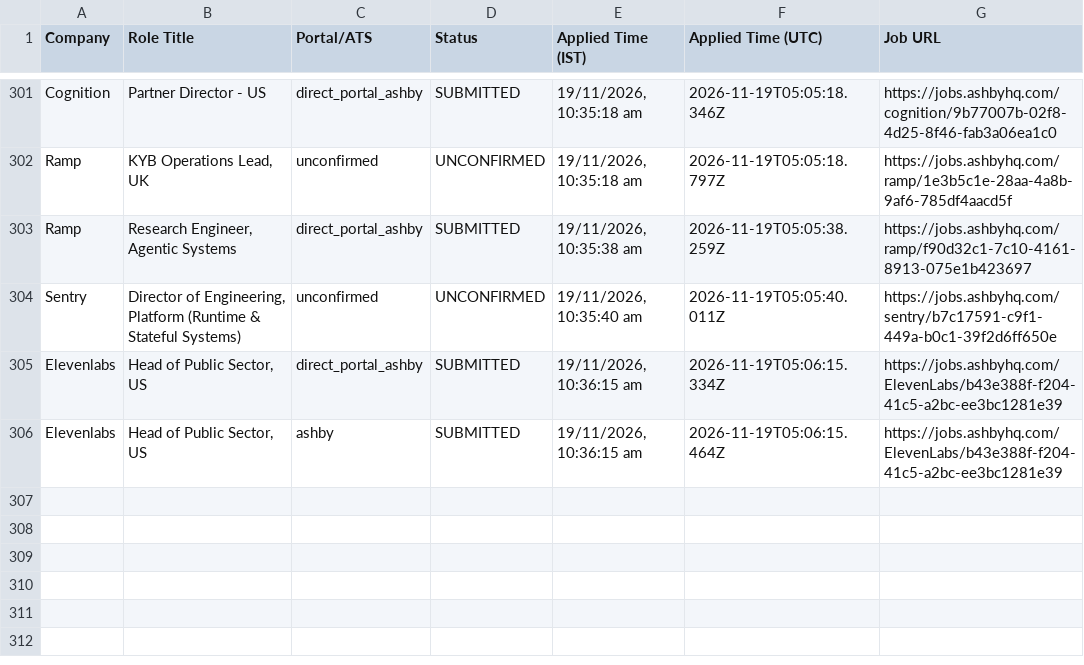
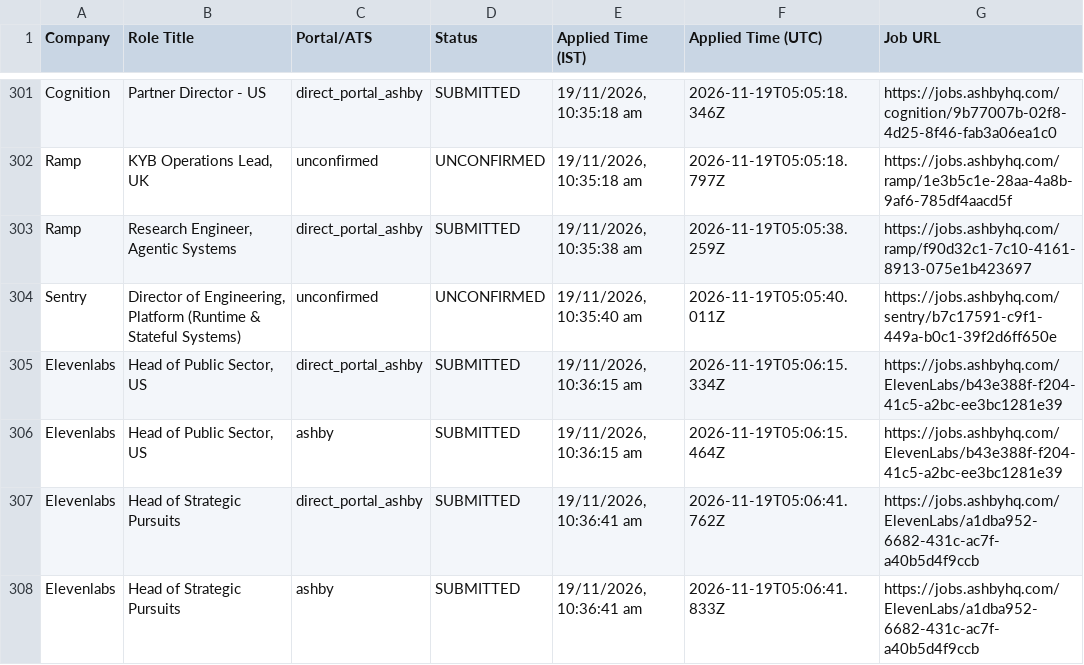
Before and after one commit to sandeepramaswamykashyap-coder/job-search-agent, a CSV file: consolidated_applications_master.csv, drawn as a sheet; only a part is shown, gaps mark what is left out.

```diff
--- a/consolidated_applications_master.csv
+++ b/consolidated_applications_master.csv
@@ -306 +306,3 @@ Company,Role Title,Portal/ATS,Status,Applied Time (IST),Applied Time (UTC),Job U
 "Elevenlabs","Head of Public Sector, US","ashby","SUBMITTED","19/11/2026, 10:36:15 am","2026-11-19T05:06:15.464Z","https://jobs.ashbyhq.com/ElevenLabs/b43e388f-f204-41c5-a2bc-ee3bc1281e39"
+"Elevenlabs","Head of Strategic Pursuits","direct_portal_ashby","SUBMITTED","19/11/2026, 10:36:41 am","2026-11-19T05:06:41.762Z","https://jobs.ashbyhq.com/ElevenLabs/a1dba952-6682-431c-ac7f-a40b5d4f9ccb"
+"Elevenlabs","Head of Strategic Pursuits","ashby","SUBMITTED","19/11/2026, 10:36:41 am","2026-11-19T05:06:41.833Z","https://jobs.ashbyhq.com/ElevenLabs/a1dba952-6682-431c-ac7f-a40b5d4f9ccb"
```
Also changed, not shown: verified_clean_applications.csv, 2 other files.
